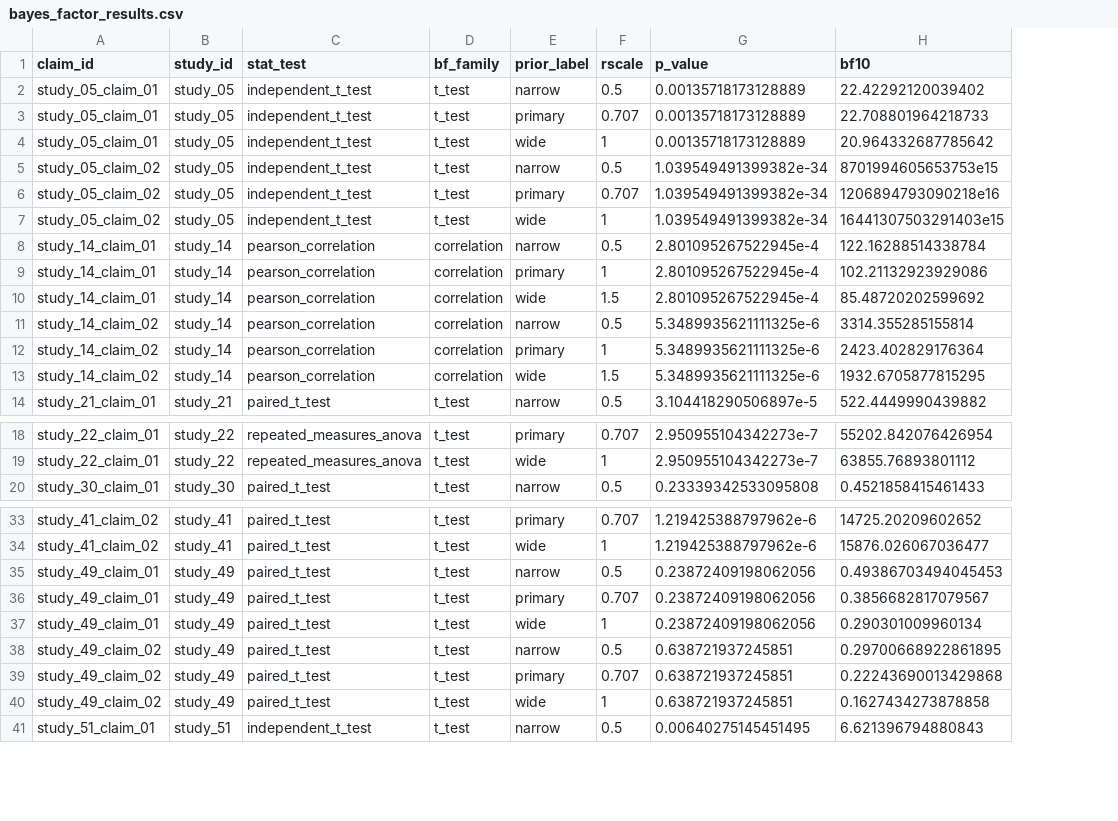
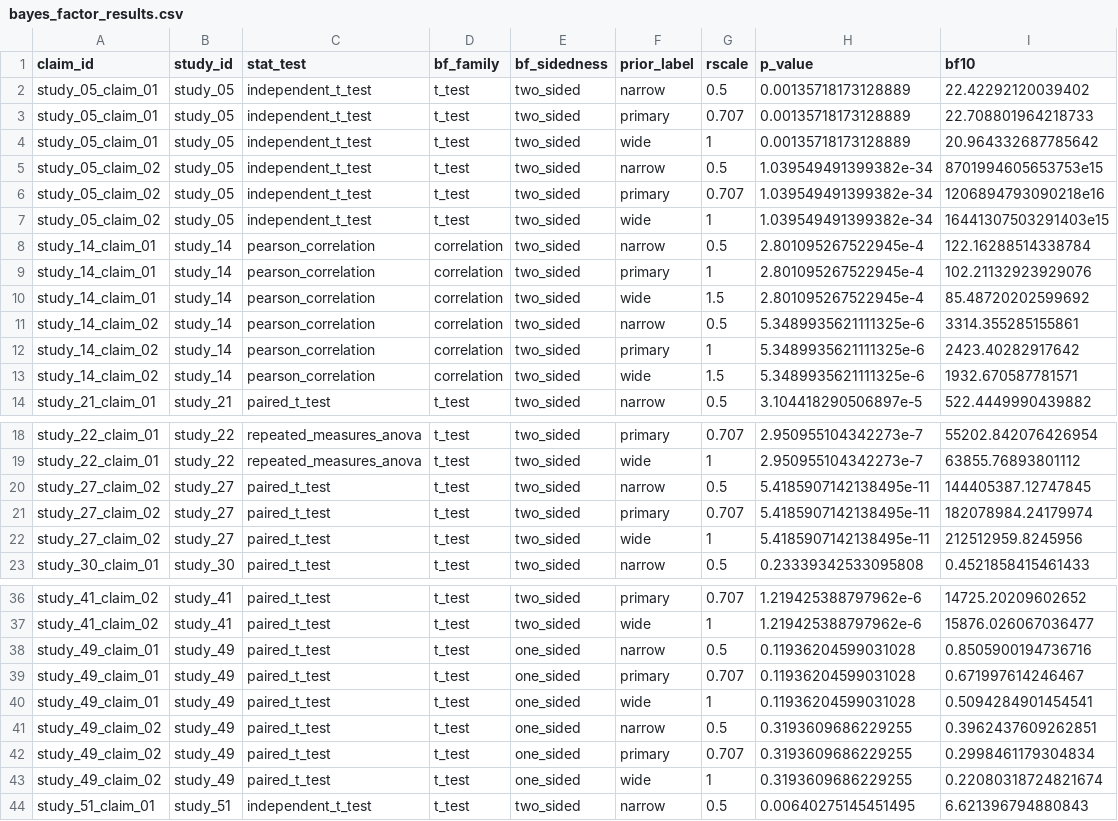
Before and after one commit to carmojudicemota/bayesian-reanalysis-v1, a CSV file: outputs/tables/bayes_factor_results.csv, drawn as a sheet; only a part is shown, gaps mark what is left out; addresses are those after the commit; the diff names each change by its address in the sheet, - before the commit and + after, or states it on an @@ line.

```diff
--- a/outputs/tables/bayes_factor_results.csv
+++ b/outputs/tables/bayes_factor_results.csv
+column E (bf_sidedness), rows 2-14: all two_sided; rows 18-19: two_sided | two_sided; row 23: two_sided; rows 36-44: two_sided | two_sided | one_sided | one_sided | one_sided | one_sided | one_sided | one_sided | two_sided
-I9 (bf10): 102.21132923929086
+I9 (bf10): 102.21132923929076
-I11 (bf10): 3314.355285155814
+I11 (bf10): 3314.355285155861
-I12 (bf10): 2423.402829176364
+I12 (bf10): 2423.40282917642
-I13 (bf10): 1932.6705877815295
+I13 (bf10): 1932.670587781571
+row 20: study_27_claim_02 | study_27 | paired_t_test | t_test | two_sided | narrow | 0.5 | 5.4185907142138495e-11 | 144405387.12747845
+row 21: study_27_claim_02 | study_27 | paired_t_test | t_test | two_sided | primary | 0.707 | 5.4185907142138495e-11 | 182078984.24179974
+row 22: study_27_claim_02 | study_27 | paired_t_test | t_test | two_sided | wide | 1 | 5.4185907142138495e-11 | 212512959.8245956
-H38:H40 (p_value): 0.23872409198062056
+H38:H40 (p_value): 0.11936204599031028
-I38 (bf10): 0.49386703494045453
+I38 (bf10): 0.8505900194736716
-I39 (bf10): 0.3856682817079567
+I39 (bf10): 0.671997614246467
-I40 (bf10): 0.290301009960134
+I40 (bf10): 0.5094284901454541
-H41:H43 (p_value): 0.638721937245851
+H41:H43 (p_value): 0.3193609686229255
-I41 (bf10): 0.29700668922861895
+I41 (bf10): 0.3962437609262851
-I42 (bf10): 0.22243690013429868
+I42 (bf10): 0.2998461179304834
-I43 (bf10): 0.1627434273878858
+I43 (bf10): 0.22080318724821674
```
Also changed, not shown: config/claim_map.csv, data/derived/verified_results_draft.csv, 28 other files.
